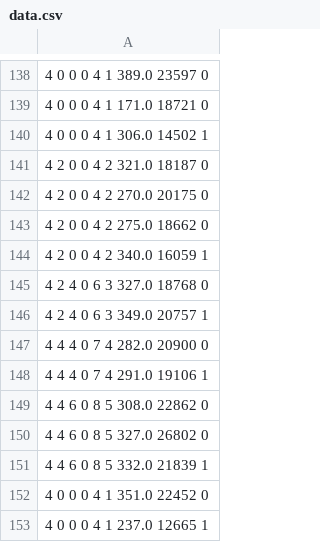
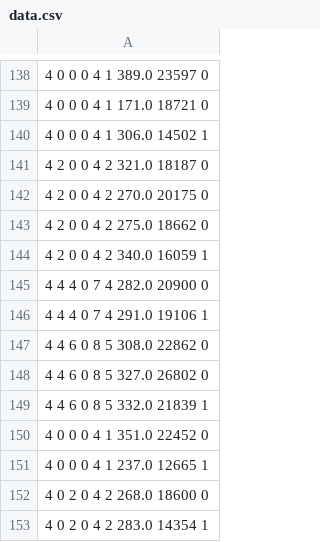
Before and after one commit to cmcollander/NaoLego, a CSV file: data.csv, drawn as a sheet; only a part is shown, gaps mark what is left out; the shorter side is filled out with more unchanged rows.

Commit message:
Update data.csv

```diff
--- a/data.csv
+++ b/data.csv
@@ -144,4 +144,2 @@
 4 2 0 0 4 2 340.0 16059 1
-4 2 4 0 6 3 327.0 18768 0
-4 2 4 0 6 3 349.0 20757 1
 4 4 4 0 7 4 282.0 20900 0
```
